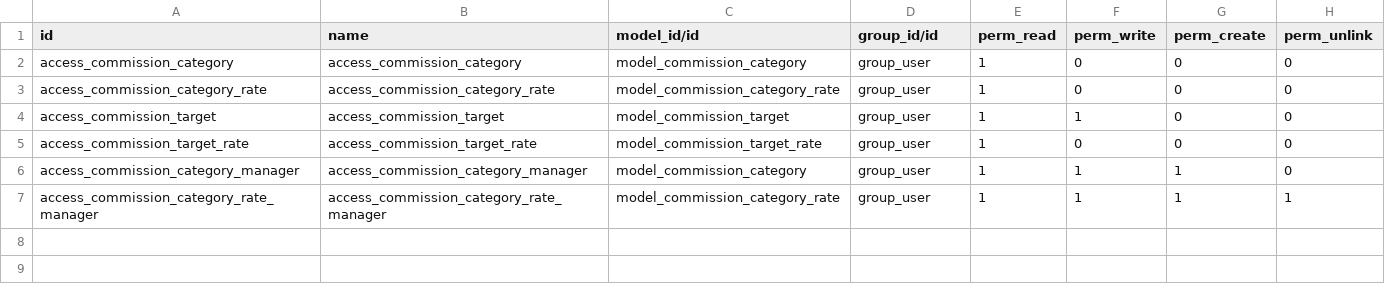
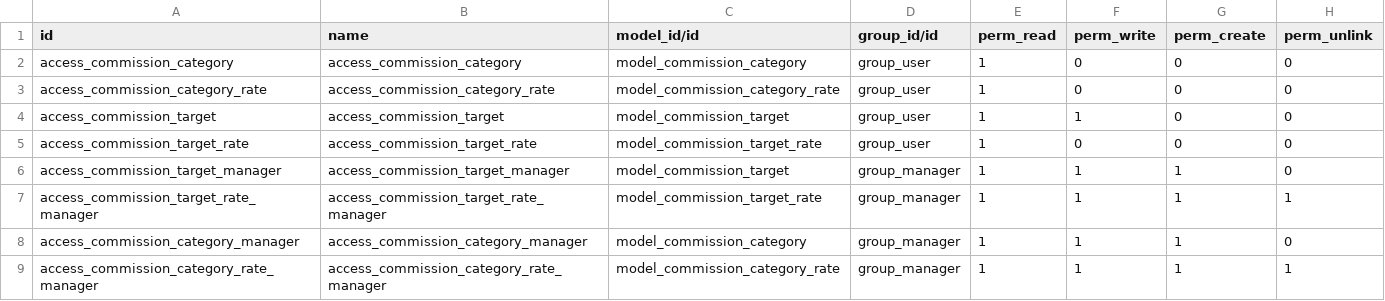
Before and after one commit to Numigi/odoo-sale-addons, a CSV file: commission/security/ir.model.access.csv, drawn as a sheet.

Commit message:
Fix manager access rights

```diff
--- a/commission/security/ir.model.access.csv
+++ b/commission/security/ir.model.access.csv
@@ -5,3 +5,5 @@ access_commission_target,access_commission_target,model_commission_target,group_
 access_commission_target_rate,access_commission_target_rate,model_commission_target_rate,group_user,1,0,0,0
-access_commission_category_manager,access_commission_category_manager,model_commission_category,group_user,1,1,1,0
-access_commission_category_rate_manager,access_commission_category_rate_manager,model_commission_category_rate,group_user,1,1,1,1
+access_commission_target_manager,access_commission_target_manager,model_commission_target,group_manager,1,1,1,0
+access_commission_target_rate_manager,access_commission_target_rate_manager,model_commission_target_rate,group_manager,1,1,1,1
+access_commission_category_manager,access_commission_category_manager,model_commission_category,group_manager,1,1,1,0
+access_commission_category_rate_manager,access_commission_category_rate_manager,model_commission_category_rate,group_manager,1,1,1,1
```
